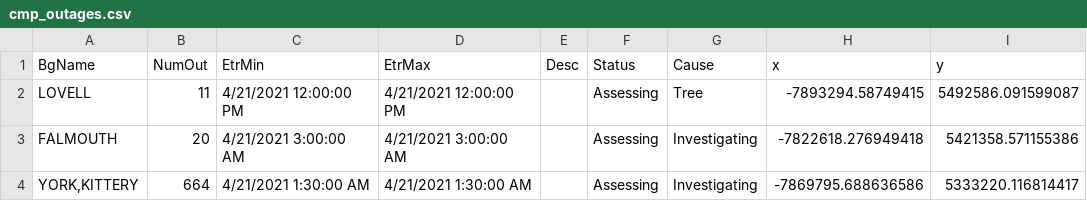
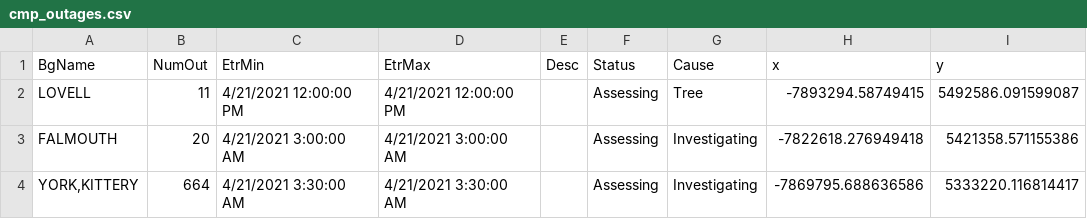
Before and after one commit to abkfenris/cmp-outages, a CSV file: cmp_outages.csv, drawn as a sheet.

```diff
--- a/cmp_outages.csv
+++ b/cmp_outages.csv
@@ -3,2 +3,2 @@ LOVELL,11,4/21/2021 12:00:00 PM,4/21/2021 12:00:00 PM,,Assessing,Tree,-7893294.5
 FALMOUTH,20,4/21/2021 3:00:00 AM,4/21/2021 3:00:00 AM,,Assessing,Investigating,-7822618.276949418,5421358.571155386
-"YORK,KITTERY",664,4/21/2021 1:30:00 AM,4/21/2021 1:30:00 AM,,Assessing,Investigating,-7869795.688636586,5333220.116814417
+"YORK,KITTERY",664,4/21/2021 3:30:00 AM,4/21/2021 3:30:00 AM,,Assessing,Investigating,-7869795.688636586,5333220.116814417
```
